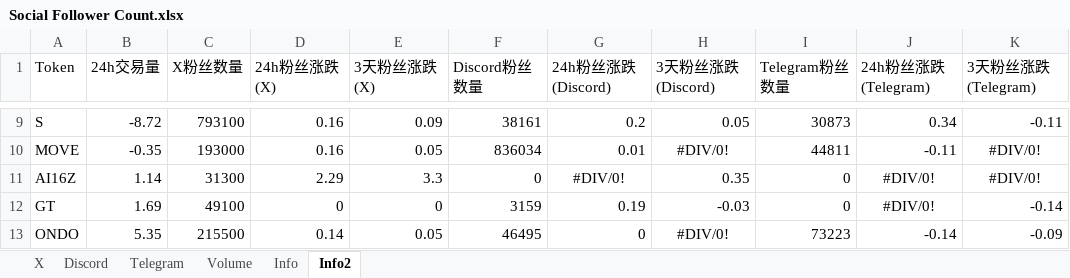
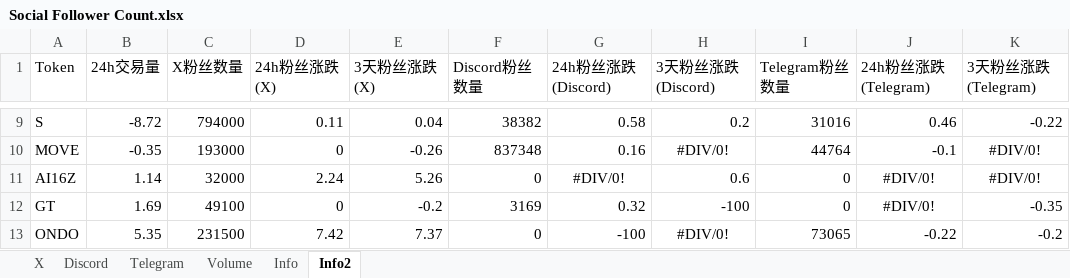
Before and after one commit to SoSilent6/SocialTracker, an Excel workbook: Social Follower Count.xlsx, sheet Info2, drawn as a sheet; only a part is shown, gaps mark what is left out; values as stored, in another font and other column widths than the file's, no borders; the diff covers the shown part only; the diff names each change by its address in the sheet, - before the commit and + after, or states it on an @@ line.

Commit message:
Updated app with Telegram columns and improved column toggle UI: - Added Telegram columns to main table - Removed 24h volume column - Improved column toggle buttons - Fixed column visibility functionality - Updated styling for toggle UI

```diff
--- a/Social Follower Count.xlsx (sheet Info2)
+++ b/Social Follower Count.xlsx (sheet Info2)
-C9 (X粉丝数量): 793100
+C9 (X粉丝数量): 794000
-D9 (24h粉丝涨跌(X)): 0.16
+D9 (24h粉丝涨跌(X)): 0.11
-E9 (3天粉丝涨跌(X)): 0.09
+E9 (3天粉丝涨跌(X)): 0.04
-F9 (Discord粉丝数量): 38161
+F9 (Discord粉丝数量): 38382
-G9 (24h粉丝涨跌(Discord)): 0.2
+G9 (24h粉丝涨跌(Discord)): 0.58
-H9 (3天粉丝涨跌(Discord)): 0.05
+H9 (3天粉丝涨跌(Discord)): 0.2
-I9 (Telegram粉丝数量): 30873
+I9 (Telegram粉丝数量): 31016
-J9 (24h粉丝涨跌(Telegram)): 0.34
+J9 (24h粉丝涨跌(Telegram)): 0.46
-K9 (3天粉丝涨跌(Telegram)): -0.11
+K9 (3天粉丝涨跌(Telegram)): -0.22
-D10 (24h粉丝涨跌(X)): 0.16
+D10 (24h粉丝涨跌(X)): 0
-E10 (3天粉丝涨跌(X)): 0.05
+E10 (3天粉丝涨跌(X)): -0.26
-F10 (Discord粉丝数量): 836034
+F10 (Discord粉丝数量): 837348
-G10 (24h粉丝涨跌(Discord)): 0.01
+G10 (24h粉丝涨跌(Discord)): 0.16
-I10 (Telegram粉丝数量): 44811
+I10 (Telegram粉丝数量): 44764
-J10 (24h粉丝涨跌(Telegram)): -0.11
+J10 (24h粉丝涨跌(Telegram)): -0.1
-C11 (X粉丝数量): 31300
+C11 (X粉丝数量): 32000
-D11 (24h粉丝涨跌(X)): 2.29
+D11 (24h粉丝涨跌(X)): 2.24
-E11 (3天粉丝涨跌(X)): 3.3
+E11 (3天粉丝涨跌(X)): 5.26
-H11 (3天粉丝涨跌(Discord)): 0.35
+H11 (3天粉丝涨跌(Discord)): 0.6
-E12 (3天粉丝涨跌(X)): 0
+E12 (3天粉丝涨跌(X)): -0.2
-F12 (Discord粉丝数量): 3159
+F12 (Discord粉丝数量): 3169
-G12 (24h粉丝涨跌(Discord)): 0.19
+G12 (24h粉丝涨跌(Discord)): 0.32
-H12 (3天粉丝涨跌(Discord)): -0.03
+H12 (3天粉丝涨跌(Discord)): -100
-K12 (3天粉丝涨跌(Telegram)): -0.14
+K12 (3天粉丝涨跌(Telegram)): -0.35
-C13 (X粉丝数量): 215500
+C13 (X粉丝数量): 231500
-D13 (24h粉丝涨跌(X)): 0.14
+D13 (24h粉丝涨跌(X)): 7.42
-E13 (3天粉丝涨跌(X)): 0.05
+E13 (3天粉丝涨跌(X)): 7.37
-F13 (Discord粉丝数量): 46495
+F13 (Discord粉丝数量): 0
-G13 (24h粉丝涨跌(Discord)): 0
+G13 (24h粉丝涨跌(Discord)): -100
-I13 (Telegram粉丝数量): 73223
+I13 (Telegram粉丝数量): 73065
-J13 (24h粉丝涨跌(Telegram)): -0.14
+J13 (24h粉丝涨跌(Telegram)): -0.22
-K13 (3天粉丝涨跌(Telegram)): -0.09
+K13 (3天粉丝涨跌(Telegram)): -0.2
```
Also changed, not shown: 313 edited cells and cell formats elsewhere in this sheet, sheet Info, sheet Telegram, sheet X, sheet Discord, formulas that keep their value.
